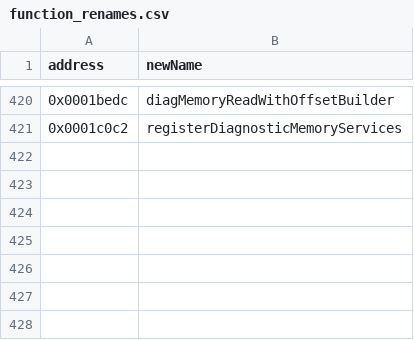
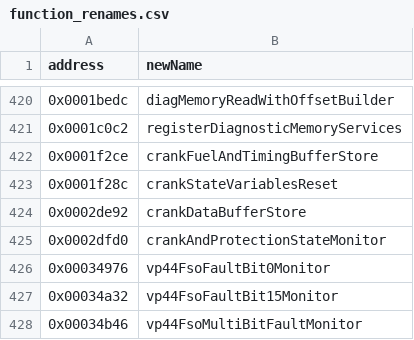
Before and after one commit to jlaustill/J90280.05.analysis, a CSV file: ghidra/CM550.rep/function_renames.csv, drawn as a sheet; only a part is shown, gaps mark what is left out; the diff names each change by its address in the sheet, - before the commit and + after, or states it on an @@ line.

```diff
--- a/ghidra/CM550.rep/function_renames.csv
+++ b/ghidra/CM550.rep/function_renames.csv
+row 422: 0x0001f2ce | crankFuelAndTimingBufferStore
+row 423: 0x0001f28c | crankStateVariablesReset
+row 424: 0x0002de92 | crankDataBufferStore
+row 425: 0x0002dfd0 | crankAndProtectionStateMonitor
+row 426: 0x00034976 | vp44FsoFaultBit0Monitor
+row 427: 0x00034a32 | vp44FsoFaultBit15Monitor
+row 428: 0x00034b46 | vp44FsoMultiBitFaultMonitor
```
Also changed, not shown: 3 other files.
